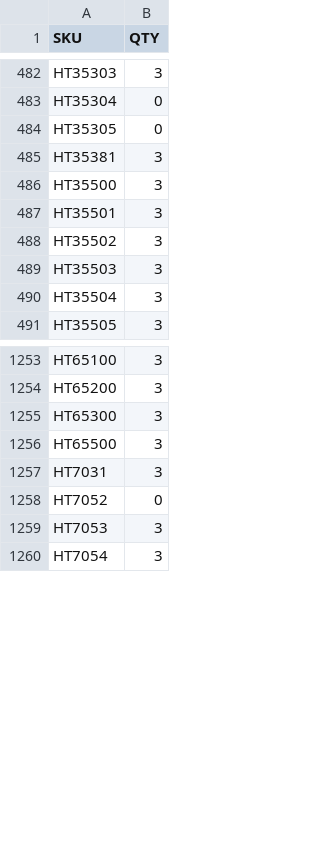
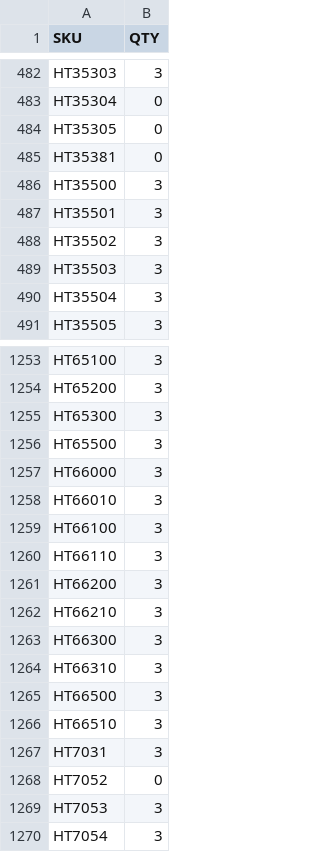
Before and after one commit to integrations-everbold/floortrends-stock-feed, a CSV file: stock.csv, drawn as a sheet; only a part is shown, gaps mark what is left out.

```diff
--- a/stock.csv
+++ b/stock.csv
@@ -484,3 +484,3 @@ HT35304,0
 HT35305,0
-HT35381,3
+HT35381,0
 HT35500,3
@@ -1256,2 +1256,12 @@ HT65300,3
 HT65500,3
+HT66000,3
+HT66010,3
+HT66100,3
+HT66110,3
+HT66200,3
+HT66210,3
+HT66300,3
+HT66310,3
+HT66500,3
+HT66510,3
 HT7031,3
```
